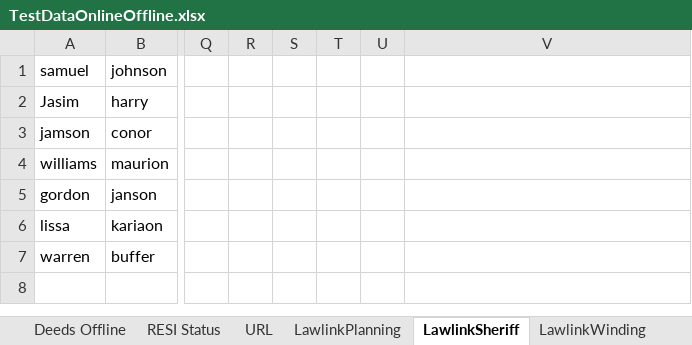
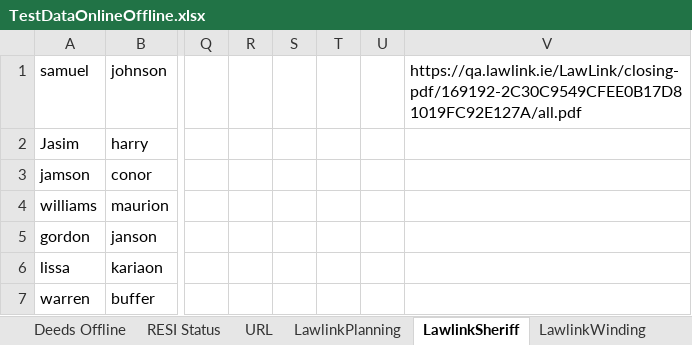
Before and after one commit to santhosh1980/rochfordbrady, an Excel workbook: Data/TestDataOnlineOffline.xlsx, sheet LawlinkSheriff, drawn as a sheet; only a part is shown, gaps mark what is left out; values as stored, in another font and other column widths than the file's, no borders; the diff names each change by its address in the sheet, - before the commit and + after, or states it on an @@ line.

```diff
--- a/Data/TestDataOnlineOffline.xlsx (sheet LawlinkSheriff)
+++ b/Data/TestDataOnlineOffline.xlsx (sheet LawlinkSheriff)
-V1: (empty)
+V1: https://qa.lawlink.ie/LawLink/closing-pdf/169192-2C30C9549CFEE0B17D81019FC92E127A/all.pdf
```
Also changed, not shown: sheet LawlinkClosingOnlineOffline, sheet LawlinkCRO, Data/TestData.xlsx, Data/TestDataOnline.xlsx.
